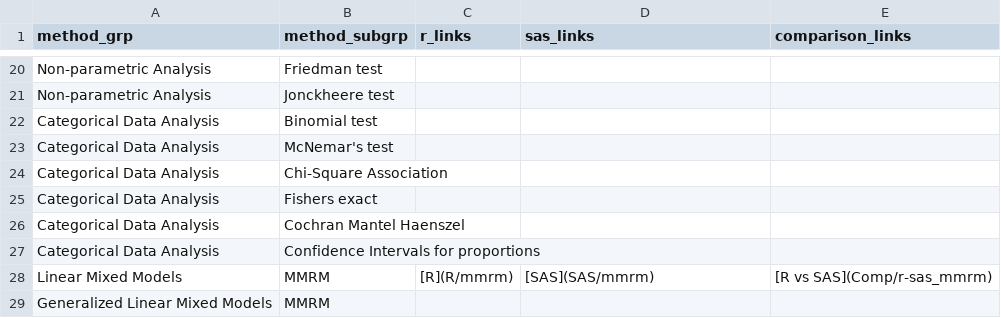
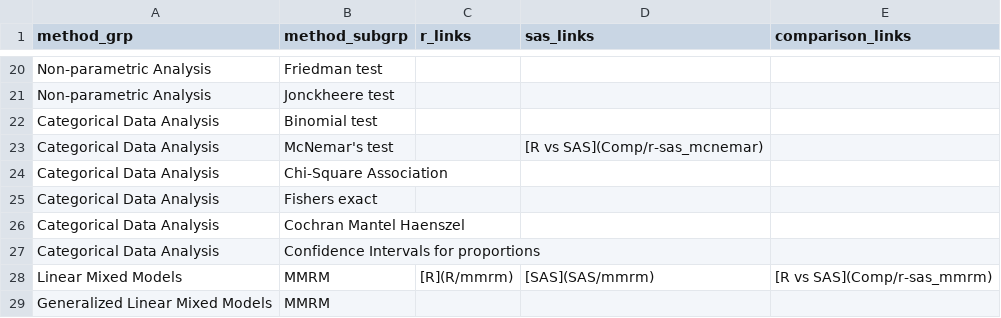
Before and after one commit to PSIAIMS/CAMIS, a CSV file: data/stat_method_tbl.csv, drawn as a sheet; only a part is shown, gaps mark what is left out.

Commit message:
Update stat_method_tbl.csv

```diff
--- a/data/stat_method_tbl.csv
+++ b/data/stat_method_tbl.csv
@@ -22,3 +22,3 @@ Non-parametric Analysis,Jonckheere test,,,
 Categorical Data Analysis,Binomial test,,,
-Categorical Data Analysis,McNemar's test,,,
+Categorical Data Analysis,McNemar's test,,[R vs SAS](Comp/r-sas_mcnemar)
 Categorical Data Analysis,Chi-Square Association,,,
```
